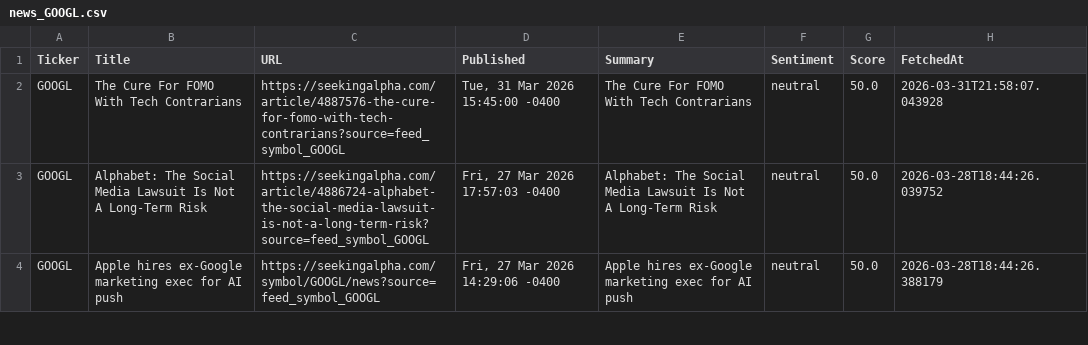
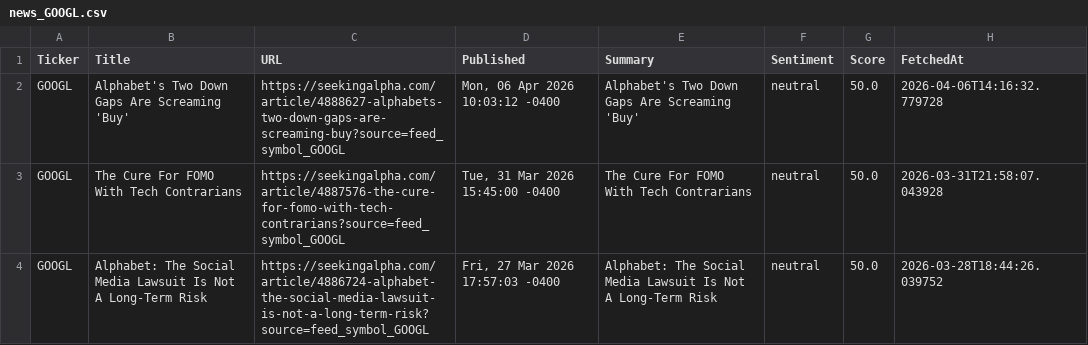
Before and after one commit to timursk99-ai/news-pipeline, a CSV file: news_GOOGL.csv, drawn as a sheet; only a part is shown; the shorter side is filled out with more unchanged rows.

Commit message:
update news CSVs

```diff
--- a/news_GOOGL.csv
+++ b/news_GOOGL.csv
@@ -1,2 +1,3 @@
 Ticker,Title,URL,Published,Summary,Sentiment,Score,FetchedAt
+GOOGL,Alphabet's Two Down Gaps Are Screaming 'Buy',https://seekingalpha.com/article/4888627-alphabets-two-down-gaps-are-screaming-buy?source=feed_symbol_GOOGL,"Mon, 06 Apr 2026 10:03:12 -0400",Alphabet's Two Down Gaps Are Screaming 'Buy',neutral,50.0,2026-04-06T14:16:32.779728
 GOOGL,The Cure For FOMO With Tech Contrarians,https://seekingalpha.com/article/4887576-the-cure-for-fomo-with-tech-contrarians?source=feed_symbol_GOOGL,"Tue, 31 Mar 2026 15:45:00 -0400",The Cure For FOMO With Tech Contrarians,neutral,50.0,2026-03-31T21:58:07.043928
```
